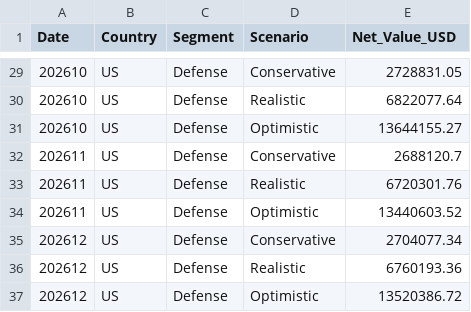
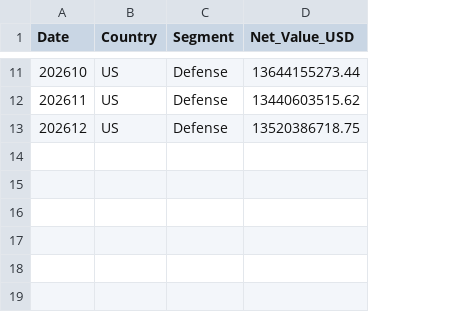
Before and after one commit to denrique99/masterarbeit-forecasting, a CSV file: b3b_defense/data/processed/defense_forecast_2026_sac.csv, drawn as a sheet; only a part is shown, gaps mark what is left out; removed rows and columns are numbered as before the commit, all else as after; the diff covers the shown part only; the diff names each change by its address in the sheet, - before the commit and + after, or states it on an @@ line.

Commit message:
Redesign SAC export and fix PNG output path in notebook 06
- Remove pre-computed market share scenarios (conservative/realistic/optimistic)
  from SAC export; output raw ADEFNO market volume only (12 rows, not 36)
- Market share scenarios now applied as management parameters in SAC
- PNG files (forecast plot, SHAP waterfalls) saved to models/model_output/
  instead of models/ root

```diff
--- a/b3b_defense/data/processed/defense_forecast_2026_sac.csv
+++ b/b3b_defense/data/processed/defense_forecast_2026_sac.csv
-column D (Scenario), row 29: Conservative; row 32: Conservative; row 35: Conservative
-D11 (Net_Value_USD): 2728831.05
+D11 (Net_Value_USD): 13644155273.44
-row 30: 202610 | US | Defense | Realistic | 6822077.64
-row 31: 202610 | US | Defense | Optimistic | 13644155.27
-D12 (Net_Value_USD): 2688120.7
+D12 (Net_Value_USD): 13440603515.62
-row 33: 202611 | US | Defense | Realistic | 6720301.76
-row 34: 202611 | US | Defense | Optimistic | 13440603.52
-D13 (Net_Value_USD): 2704077.34
+D13 (Net_Value_USD): 13520386718.75
-row 36: 202612 | US | Defense | Realistic | 6760193.36
-row 37: 202612 | US | Defense | Optimistic | 13520386.72
```
Also changed, not shown: 18 removed rows and 9 edited cells elsewhere in this file, 1 other file.
